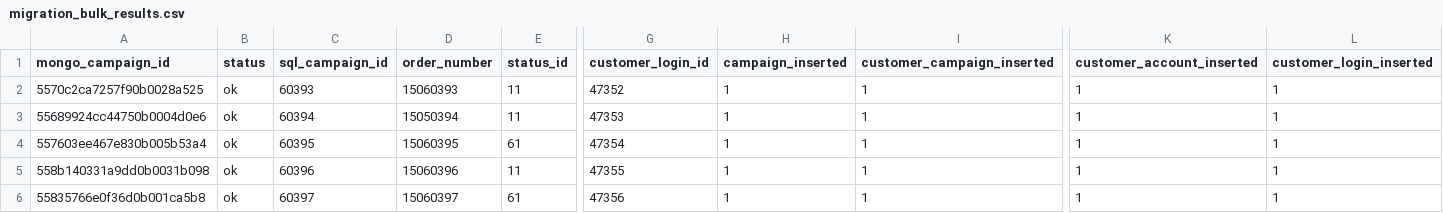
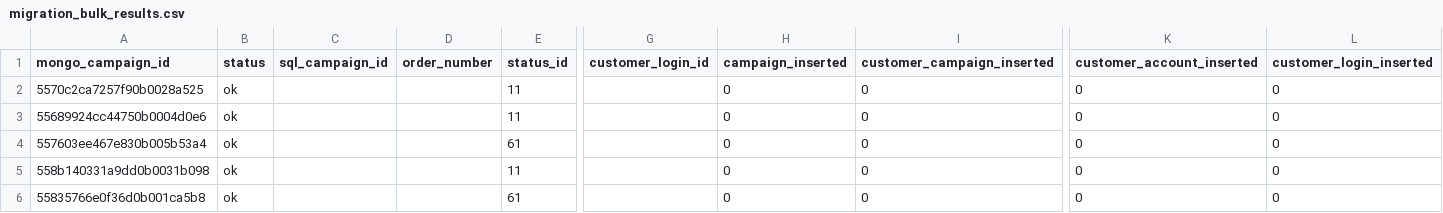
Before and after one commit to razasajjad94/fetchCustomers, a CSV file: migration_bulk_results.csv, drawn as a sheet; only a part is shown, gaps mark what is left out; the diff names each change by its address in the sheet, - before the commit and + after, or states it on an @@ line.

```diff
--- a/migration_bulk_results.csv
+++ b/migration_bulk_results.csv
-C2 (sql_campaign_id): 60393
+C2 (sql_campaign_id): (empty)
-D2 (order_number): 15060393
+D2 (order_number): (empty)
-G2 (customer_login_id): 47352
+G2 (customer_login_id): (empty)
-H2:H6 (campaign_inserted): 1
+H2:H6 (campaign_inserted): 0
-I2:I6 (customer_campaign_inserted): 1
+I2:I6 (customer_campaign_inserted): 0
-K2:K6 (customer_account_inserted): 1
+K2:K6 (customer_account_inserted): 0
-L2:L6 (customer_login_inserted): 1
+L2:L6 (customer_login_inserted): 0
-C3 (sql_campaign_id): 60394
+C3 (sql_campaign_id): (empty)
-D3 (order_number): 15050394
+D3 (order_number): (empty)
-G3 (customer_login_id): 47353
+G3 (customer_login_id): (empty)
-C4 (sql_campaign_id): 60395
+C4 (sql_campaign_id): (empty)
-D4 (order_number): 15060395
+D4 (order_number): (empty)
-G4 (customer_login_id): 47354
+G4 (customer_login_id): (empty)
-C5 (sql_campaign_id): 60396
+C5 (sql_campaign_id): (empty)
-D5 (order_number): 15060396
+D5 (order_number): (empty)
-G5 (customer_login_id): 47355
+G5 (customer_login_id): (empty)
-C6 (sql_campaign_id): 60397
+C6 (sql_campaign_id): (empty)
-D6 (order_number): 15060397
+D6 (order_number): (empty)
-G6 (customer_login_id): 47356
+G6 (customer_login_id): (empty)
```
Also changed, not shown: 2 other files.
